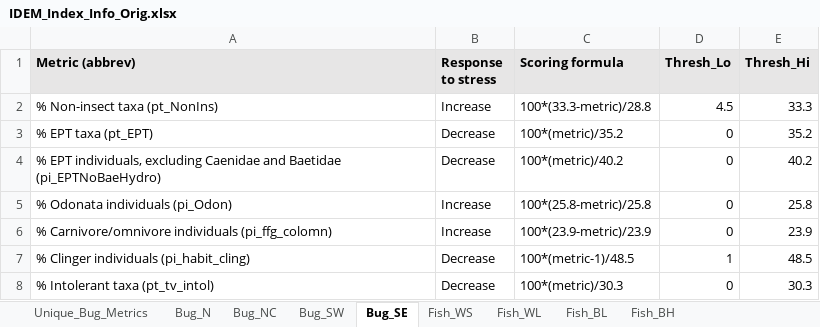
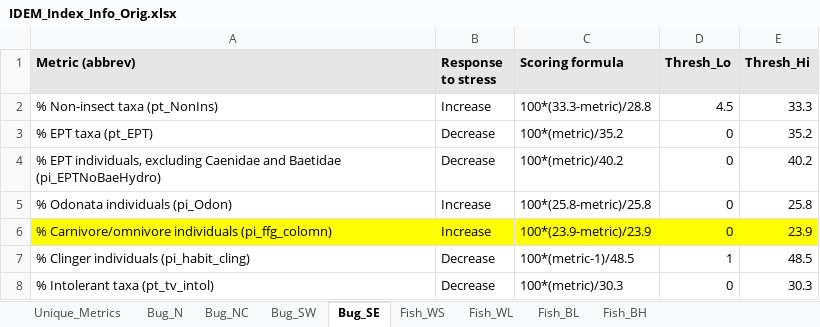
Before and after one commit to Blocktt/IDEMtools, an Excel workbook: inst/shiny-examples/MassIBItools/Extras/tables/IDEM_Index_Info_Orig.xlsx, sheet Bug_SE, drawn as a sheet; values as stored, in another font and other column widths than the file's, no borders; the diff names each change by its address in the sheet, - before the commit and + after, or states it on an @@ line.

```diff
--- a/inst/shiny-examples/MassIBItools/Extras/tables/IDEM_Index_Info_Orig.xlsx (sheet Bug_SE)
+++ b/inst/shiny-examples/MassIBItools/Extras/tables/IDEM_Index_Info_Orig.xlsx (sheet Bug_SE)
-sheet tab: Unique_Bug_Metrics
+sheet tab: Unique_Metrics
-A6:E6 fill: none
+A6:E6 fill: #FFFF00
```
Also changed, not shown: sheet Unique_Metrics, sheet Fish_BL, sheet Fish_BH, 37 other files.
